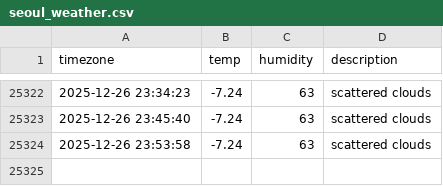
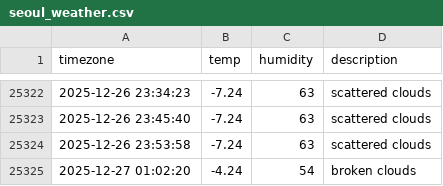
Before and after one commit to taemin-ctrl/seoul_weather, a CSV file: seoul_weather.csv, drawn as a sheet; only a part is shown, gaps mark what is left out.

```diff
--- a/seoul_weather.csv
+++ b/seoul_weather.csv
@@ -25324 +25324,2 @@ timezone,temp,humidity,description
 2025-12-26 23:53:58,-7.24,63,scattered clouds
+2025-12-27 01:02:20,-4.24,54,broken clouds
```
